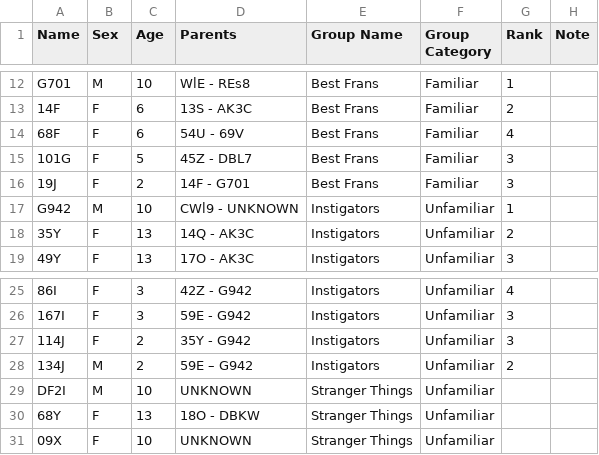
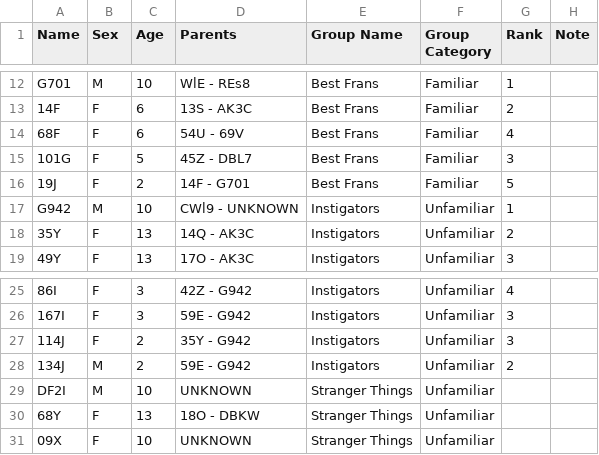
Before and after one commit to EdConnorLab/Julie, a CSV file: social_data/monkeyinfo.csv, drawn as a sheet; only a part is shown, gaps mark what is left out.

Commit message:
monkeyinfo.csv

```diff
--- a/social_data/monkeyinfo.csv
+++ b/social_data/monkeyinfo.csv
@@ -15,3 +15,3 @@ G701,M,10,WlE - REs8,Best Frans,Familiar,1,
 101G,F,5,45Z - DBL7,Best Frans,Familiar,3,
-19J,F,2,14F - G701,Best Frans,Familiar,3,
+19J,F,2,14F - G701,Best Frans,Familiar,5,
 G942,M,10,CWl9 - UNKNOWN,Instigators,Unfamiliar,1,
@@ -27,3 +27,3 @@ G942,M,10,CWl9 - UNKNOWN,Instigators,Unfamiliar,1,
 114J,F,2,35Y - G942,Instigators,Unfamiliar,3,
-134J ,M,2,59E – G942,Instigators,Unfamiliar,2,
+134J,M,2,59E - G942,Instigators,Unfamiliar,2,
 DF2I,M,10,UNKNOWN,Stranger Things,Unfamiliar,,
```
